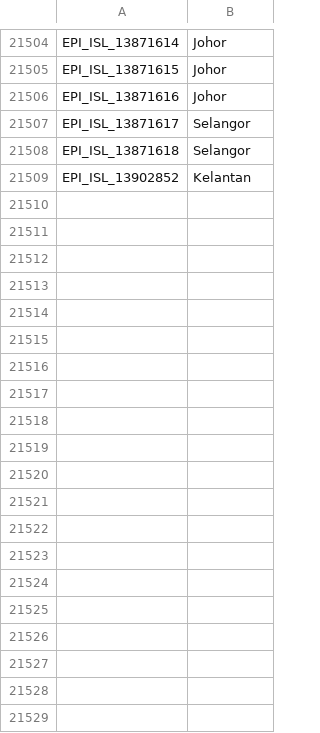
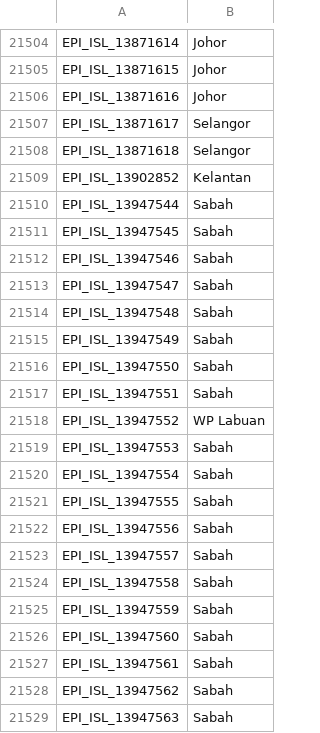
Before and after one commit to mgvi-nibm/c19-gsv, a CSV file: location.csv, drawn as a sheet; only a part is shown, gaps mark what is left out; the diff covers the shown part only.

```diff
--- a/location.csv
+++ b/location.csv
@@ -21509 +21509,21 @@
 "EPI_ISL_13902852","Kelantan"
+"EPI_ISL_13947544","Sabah"
+"EPI_ISL_13947545","Sabah"
+"EPI_ISL_13947546","Sabah"
+"EPI_ISL_13947547","Sabah"
+"EPI_ISL_13947548","Sabah"
+"EPI_ISL_13947549","Sabah"
+"EPI_ISL_13947550","Sabah"
+"EPI_ISL_13947551","Sabah"
+"EPI_ISL_13947552","WP Labuan"
+"EPI_ISL_13947553","Sabah"
+"EPI_ISL_13947554","Sabah"
+"EPI_ISL_13947555","Sabah"
+"EPI_ISL_13947556","Sabah"
+"EPI_ISL_13947557","Sabah"
+"EPI_ISL_13947558","Sabah"
+"EPI_ISL_13947559","Sabah"
+"EPI_ISL_13947560","Sabah"
+"EPI_ISL_13947561","Sabah"
+"EPI_ISL_13947562","Sabah"
+"EPI_ISL_13947563","Sabah"
```
Also changed, not shown: 37 added rows elsewhere in this file, gender.csv, majorvariants.csv, 11 other files.
